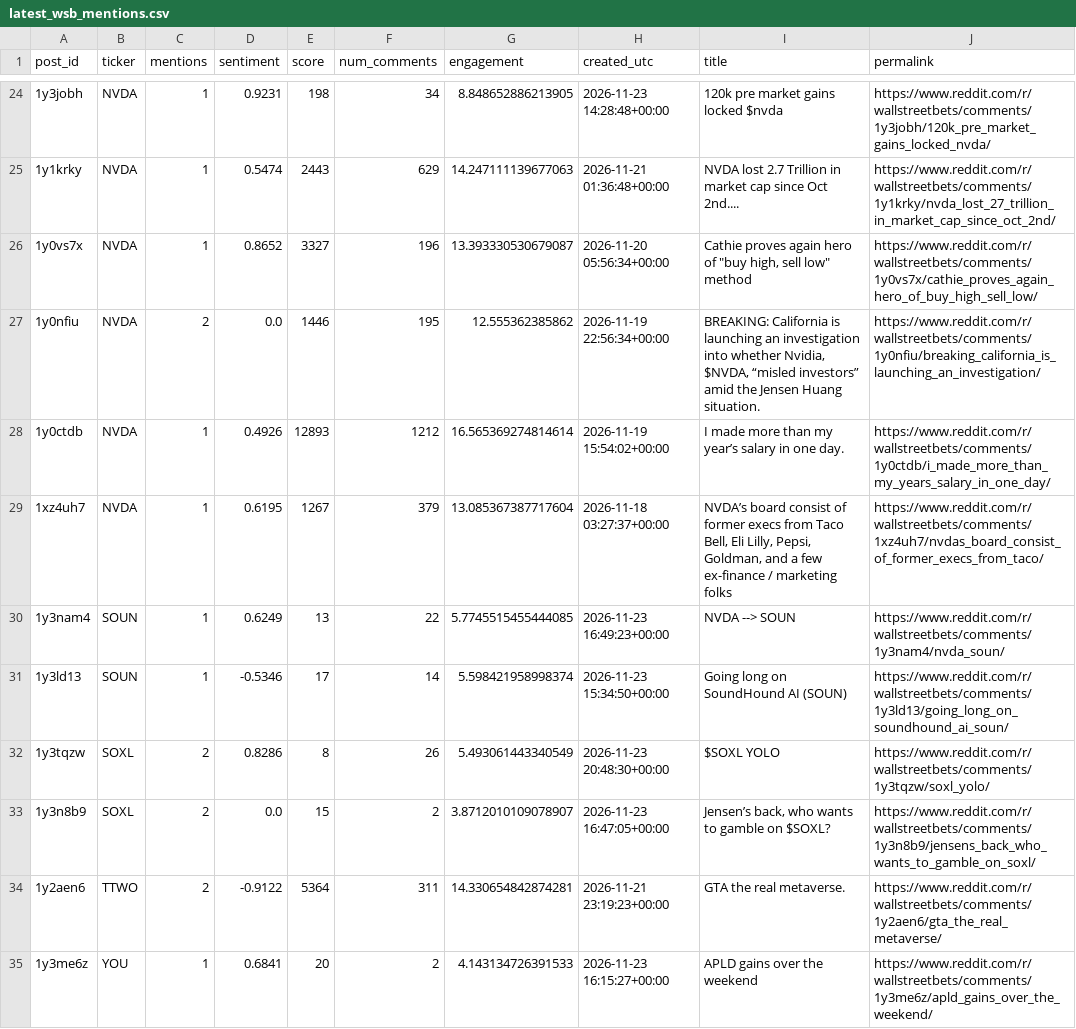
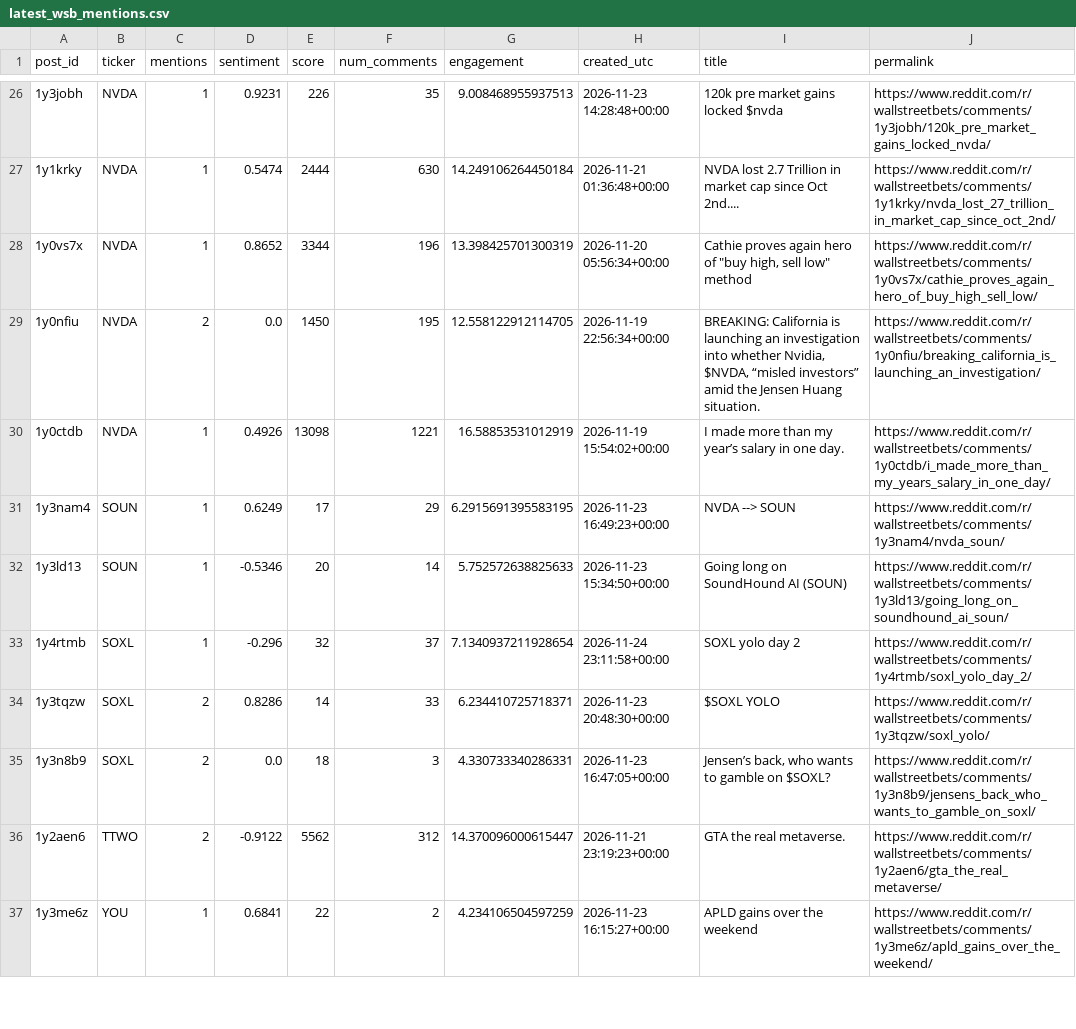
Before and after one commit to Diveride/Project2-Sentiment-analysis-WSbets, a CSV file: outputs/latest_wsb_analysis/latest_wsb_mentions.csv, drawn as a sheet; only a part is shown, gaps mark what is left out; the diff covers the shown part only.

```diff
--- a/outputs/latest_wsb_analysis/latest_wsb_mentions.csv
+++ b/outputs/latest_wsb_analysis/latest_wsb_mentions.csv
@@ -24,12 +26,12 @@ post_id,ticker,mentions,sentiment,score,num_comments,engagement,created_utc,titl
-1y3jobh,NVDA,1,0.9231,198,34,8.848652886213905,2026-11-23 14:28:48+00:00,120k pre market gains locked $nvda,https://www.reddit.com/r/wallstreetbets/comments/1y3jobh/120k_pre_market_gains_locked_nvda/
-1y1krky,NVDA,1,0.5474,2443,629,14.247111139677063,2026-11-21 01:36:48+00:00,NVDA lost 2.7 Trillion in market cap since Oct 2nd....,https://www.reddit.com/r/wallstreetbets/comments/1y1krky/nvda_lost_27_trillion_in_market_cap_since_oct_2nd/
-1y0vs7x,NVDA,1,0.8652,3327,196,13.393330530679087,2026-11-20 05:56:34+00:00,"Cathie proves again hero of ""buy high, sell low"" method",https://www.reddit.com/r/wallstreetbets/comments/1y0vs7x/cathie_proves_again_hero_of_buy_high_sell_low/
-1y0nfiu,NVDA,2,0.0,1446,195,12.555362385862,2026-11-19 22:56:34+00:00,"BREAKING: California is launching an investigation into whether Nvidia, $NVDA, “misled investors” amid the Jensen Huang situation.",https://www.reddit.com/r/wallstreetbets/comments/1y0nfiu/breaking_california_is_launching_an_investigation/
-1y0ctdb,NVDA,1,0.4926,12893,1212,16.565369274814614,2026-11-19 15:54:02+00:00,I made more than my year’s salary in one day.,https://www.reddit.com/r/wallstreetbets/comments/1y0ctdb/i_made_more_than_my_years_salary_in_one_day/
-1xz4uh7,NVDA,1,0.6195,1267,379,13.085367387717604,2026-11-18 03:27:37+00:00,"NVDA’s board consist of former execs from Taco Bell, Eli Lilly, Pepsi, Goldman, and a few ex-finance / marketing folks",https://www.reddit.com/r/wallstreetbets/comments/1xz4uh7/nvdas_board_consist_of_former_execs_from_taco/
-1y3nam4,SOUN,1,0.6249,13,22,5.7745515455444085,2026-11-23 16:49:23+00:00,NVDA --> SOUN,https://www.reddit.com/r/wallstreetbets/comments/1y3nam4/nvda_soun/
-1y3ld13,SOUN,1,-0.5346,17,14,5.598421958998374,2026-11-23 15:34:50+00:00,Going long on SoundHound AI (SOUN),https://www.reddit.com/r/wallstreetbets/comments/1y3ld13/going_long_on_soundhound_ai_soun/
-1y3tqzw,SOXL,2,0.8286,8,26,5.493061443340549,2026-11-23 20:48:30+00:00,$SOXL YOLO,https://www.reddit.com/r/wallstreetbets/comments/1y3tqzw/soxl_yolo/
-1y3n8b9,SOXL,2,0.0,15,2,3.8712010109078907,2026-11-23 16:47:05+00:00,"Jensen’s back, who wants to gamble on $SOXL?",https://www.reddit.com/r/wallstreetbets/comments/1y3n8b9/jensens_back_who_wants_to_gamble_on_soxl/
-1y2aen6,TTWO,2,-0.9122,5364,311,14.330654842874281,2026-11-21 23:19:23+00:00,GTA the real metaverse.,https://www.reddit.com/r/wallstreetbets/comments/1y2aen6/gta_the_real_metaverse/
-1y3me6z,YOU,1,0.6841,20,2,4.143134726391533,2026-11-23 16:15:27+00:00,APLD gains over the weekend,https://www.reddit.com/r/wallstreetbets/comments/1y3me6z/apld_gains_over_the_weekend/
+1y3jobh,NVDA,1,0.9231,226,35,9.008468955937513,2026-11-23 14:28:48+00:00,120k pre market gains locked $nvda,https://www.reddit.com/r/wallstreetbets/comments/1y3jobh/120k_pre_market_gains_locked_nvda/
+1y1krky,NVDA,1,0.5474,2444,630,14.249106264450184,2026-11-21 01:36:48+00:00,NVDA lost 2.7 Trillion in market cap since Oct 2nd....,https://www.reddit.com/r/wallstreetbets/comments/1y1krky/nvda_lost_27_trillion_in_market_cap_since_oct_2nd/
+1y0vs7x,NVDA,1,0.8652,3344,196,13.398425701300319,2026-11-20 05:56:34+00:00,"Cathie proves again hero of ""buy high, sell low"" method",https://www.reddit.com/r/wallstreetbets/comments/1y0vs7x/cathie_proves_again_hero_of_buy_high_sell_low/
+1y0nfiu,NVDA,2,0.0,1450,195,12.558122912114705,2026-11-19 22:56:34+00:00,"BREAKING: California is launching an investigation into whether Nvidia, $NVDA, “misled investors” amid the Jensen Huang situation.",https://www.reddit.com/r/wallstreetbets/comments/1y0nfiu/breaking_california_is_launching_an_investigation/
+1y0ctdb,NVDA,1,0.4926,13098,1221,16.58853531012919,2026-11-19 15:54:02+00:00,I made more than my year’s salary in one day.,https://www.reddit.com/r/wallstreetbets/comments/1y0ctdb/i_made_more_than_my_years_salary_in_one_day/
+1y3nam4,SOUN,1,0.6249,17,29,6.2915691395583195,2026-11-23 16:49:23+00:00,NVDA --> SOUN,https://www.reddit.com/r/wallstreetbets/comments/1y3nam4/nvda_soun/
+1y3ld13,SOUN,1,-0.5346,20,14,5.752572638825633,2026-11-23 15:34:50+00:00,Going long on SoundHound AI (SOUN),https://www.reddit.com/r/wallstreetbets/comments/1y3ld13/going_long_on_soundhound_ai_soun/
+1y4rtmb,SOXL,1,-0.296,32,37,7.1340937211928654,2026-11-24 23:11:58+00:00,SOXL yolo day 2,https://www.reddit.com/r/wallstreetbets/comments/1y4rtmb/soxl_yolo_day_2/
+1y3tqzw,SOXL,2,0.8286,14,33,6.234410725718371,2026-11-23 20:48:30+00:00,$SOXL YOLO,https://www.reddit.com/r/wallstreetbets/comments/1y3tqzw/soxl_yolo/
+1y3n8b9,SOXL,2,0.0,18,3,4.330733340286331,2026-11-23 16:47:05+00:00,"Jensen’s back, who wants to gamble on $SOXL?",https://www.reddit.com/r/wallstreetbets/comments/1y3n8b9/jensens_back_who_wants_to_gamble_on_soxl/
+1y2aen6,TTWO,2,-0.9122,5562,312,14.370096000615447,2026-11-21 23:19:23+00:00,GTA the real metaverse.,https://www.reddit.com/r/wallstreetbets/comments/1y2aen6/gta_the_real_metaverse/
+1y3me6z,YOU,1,0.6841,22,2,4.234106504597259,2026-11-23 16:15:27+00:00,APLD gains over the weekend,https://www.reddit.com/r/wallstreetbets/comments/1y3me6z/apld_gains_over_the_weekend/
```
Also changed, not shown: 2 added rows and 60 edited cells elsewhere in this file, outputs/latest_wsb_analysis/latest_wsb_posts.csv, outputs/latest_wsb_analysis/prices/amd_price_features.csv, 50 other files.
